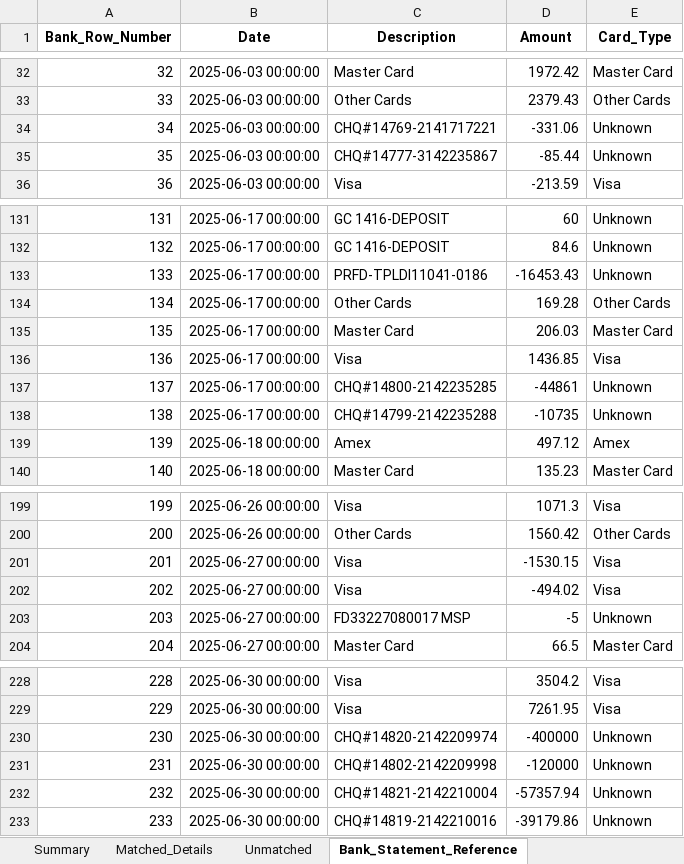
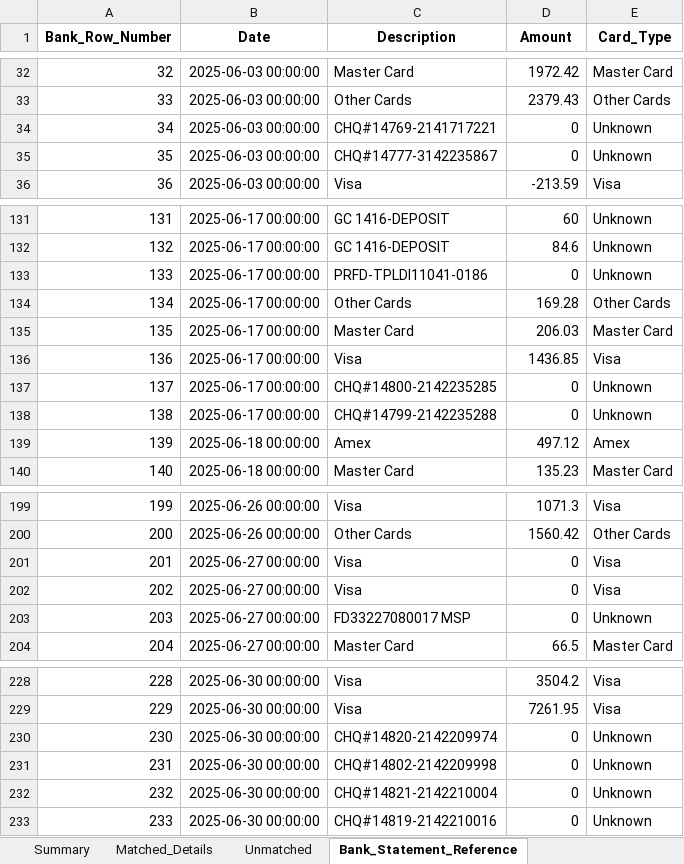
Before and after one commit to joco9292/bank-reconciliation-system, an Excel workbook: matching_report_enhanced.xlsx, sheet Bank_Statement_Reference, drawn as a sheet; only a part is shown, gaps mark what is left out; values as stored, in another font and other column widths than the file's, no borders; the diff covers the shown part only; the diff names each change by its address in the sheet, - before the commit and + after, or states it on an @@ line.

```diff
--- a/matching_report_enhanced.xlsx (sheet Bank_Statement_Reference)
+++ b/matching_report_enhanced.xlsx (sheet Bank_Statement_Reference)
-D34 (Amount): -331.06
+D34 (Amount): 0
-D35 (Amount): -85.44
+D35 (Amount): 0
-D133 (Amount): -16453.43
+D133 (Amount): 0
-D137 (Amount): -44861
+D137 (Amount): 0
-D138 (Amount): -10735
+D138 (Amount): 0
-D201 (Amount): -1530.15
+D201 (Amount): 0
-D202 (Amount): -494.02
+D202 (Amount): 0
-D203 (Amount): -5
+D203 (Amount): 0
-D230 (Amount): -400000
+D230 (Amount): 0
-D231 (Amount): -120000
+D231 (Amount): 0
-D232 (Amount): -57357.94
+D232 (Amount): 0
-D233 (Amount): -39179.86
+D233 (Amount): 0
```
Also changed, not shown: 29 edited cells elsewhere in this sheet, sheet Unmatched, sheet Summary, 7 other files.
